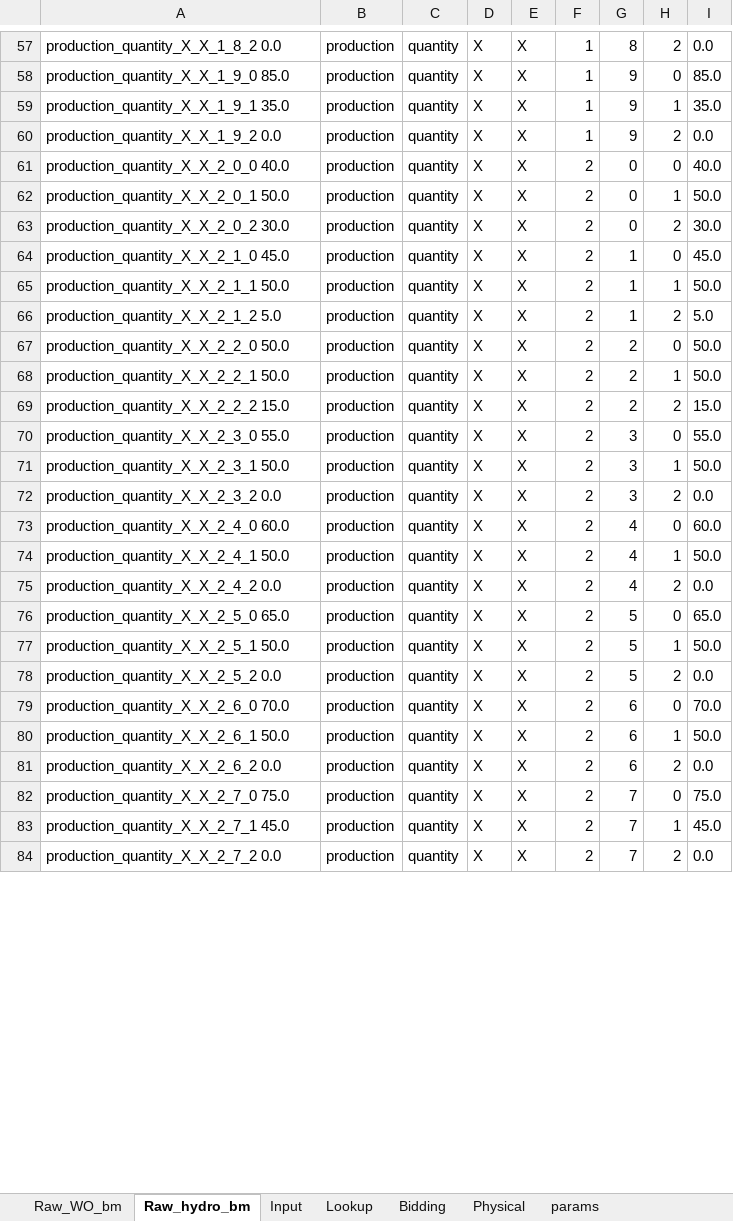
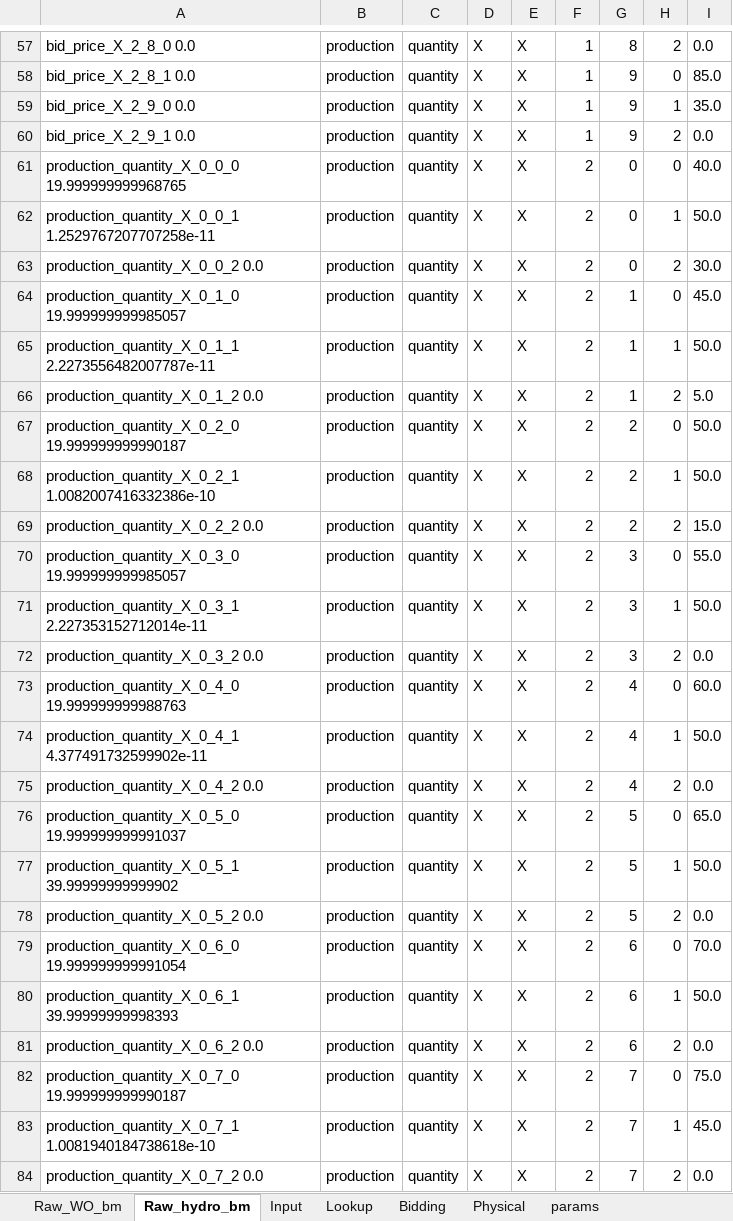
Before and after one commit to sverrak/ID-trading, an Excel workbook: Programming/Analysis/hydro_multiasset_multiproduct_analyses_v2.xlsm, sheet Raw_hydro_bm, drawn as a sheet; only a part is shown, gaps mark what is left out; values as stored, in another font and other column widths than the file's, no borders; the diff covers the shown part only; the diff names each change by its address in the sheet, - before the commit and + after, or states it on an @@ line.

```diff
--- a/Programming/Analysis/hydro_multiasset_multiproduct_analyses_v2.xlsm (sheet Raw_hydro_bm)
+++ b/Programming/Analysis/hydro_multiasset_multiproduct_analyses_v2.xlsm (sheet Raw_hydro_bm)
-A57: production_quantity_X_X_1_8_2 0.0
+A57: bid_price_X_2_8_0 0.0
-A58: production_quantity_X_X_1_9_0 85.0
+A58: bid_price_X_2_8_1 0.0
-A59: production_quantity_X_X_1_9_1 35.0
+A59: bid_price_X_2_9_0 0.0
-A60: production_quantity_X_X_1_9_2 0.0
+A60: bid_price_X_2_9_1 0.0
-A61: production_quantity_X_X_2_0_0 40.0
+A61: production_quantity_X_0_0_0 19.999999999968765
-A62: production_quantity_X_X_2_0_1 50.0
+A62: production_quantity_X_0_0_1 1.2529767207707258e-11
-A63: production_quantity_X_X_2_0_2 30.0
+A63: production_quantity_X_0_0_2 0.0
-A64: production_quantity_X_X_2_1_0 45.0
+A64: production_quantity_X_0_1_0 19.999999999985057
-A65: production_quantity_X_X_2_1_1 50.0
+A65: production_quantity_X_0_1_1 2.2273556482007787e-11
-A66: production_quantity_X_X_2_1_2 5.0
+A66: production_quantity_X_0_1_2 0.0
-A67: production_quantity_X_X_2_2_0 50.0
+A67: production_quantity_X_0_2_0 19.999999999990187
-A68: production_quantity_X_X_2_2_1 50.0
+A68: production_quantity_X_0_2_1 1.0082007416332386e-10
-A69: production_quantity_X_X_2_2_2 15.0
+A69: production_quantity_X_0_2_2 0.0
-A70: production_quantity_X_X_2_3_0 55.0
+A70: production_quantity_X_0_3_0 19.999999999985057
-A71: production_quantity_X_X_2_3_1 50.0
+A71: production_quantity_X_0_3_1 2.227353152712014e-11
-A72: production_quantity_X_X_2_3_2 0.0
+A72: production_quantity_X_0_3_2 0.0
-A73: production_quantity_X_X_2_4_0 60.0
+A73: production_quantity_X_0_4_0 19.999999999988763
-A74: production_quantity_X_X_2_4_1 50.0
+A74: production_quantity_X_0_4_1 4.377491732599902e-11
-A75: production_quantity_X_X_2_4_2 0.0
+A75: production_quantity_X_0_4_2 0.0
-A76: production_quantity_X_X_2_5_0 65.0
+A76: production_quantity_X_0_5_0 19.999999999991037
-A77: production_quantity_X_X_2_5_1 50.0
+A77: production_quantity_X_0_5_1 39.99999999999902
-A78: production_quantity_X_X_2_5_2 0.0
+A78: production_quantity_X_0_5_2 0.0
-A79: production_quantity_X_X_2_6_0 70.0
+A79: production_quantity_X_0_6_0 19.999999999991054
-A80: production_quantity_X_X_2_6_1 50.0
+A80: production_quantity_X_0_6_1 39.99999999998393
-A81: production_quantity_X_X_2_6_2 0.0
+A81: production_quantity_X_0_6_2 0.0
-A82: production_quantity_X_X_2_7_0 75.0
+A82: production_quantity_X_0_7_0 19.999999999990187
-A83: production_quantity_X_X_2_7_1 45.0
+A83: production_quantity_X_0_7_1 1.0081940184738618e-10
-A84: production_quantity_X_X_2_7_2 0.0
+A84: production_quantity_X_0_7_2 0.0
```
Also changed, not shown: 1052 edited cells elsewhere in this sheet, sheet Input, sheet Raw_WO_bm, sheet params, sheet Physical, sheet Bidding, sheet params_stochastic_MC_bm_OF, 1 more sheet, formulas that keep their value, 12 other files.
